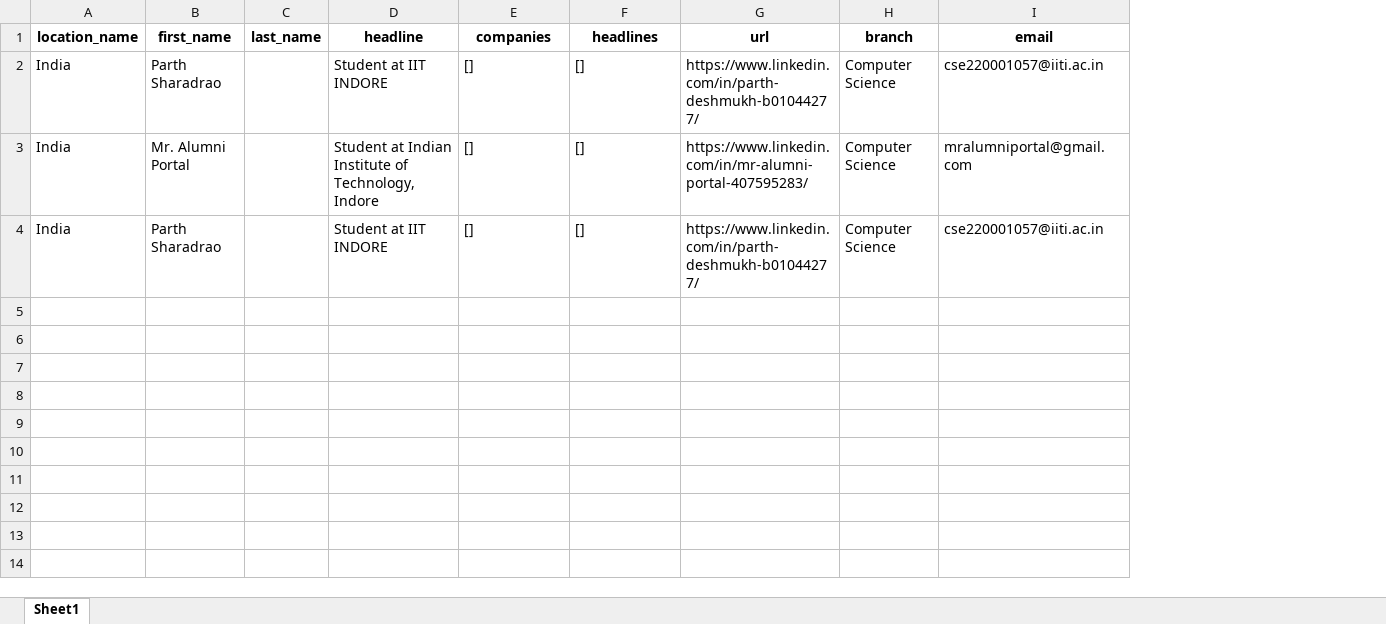
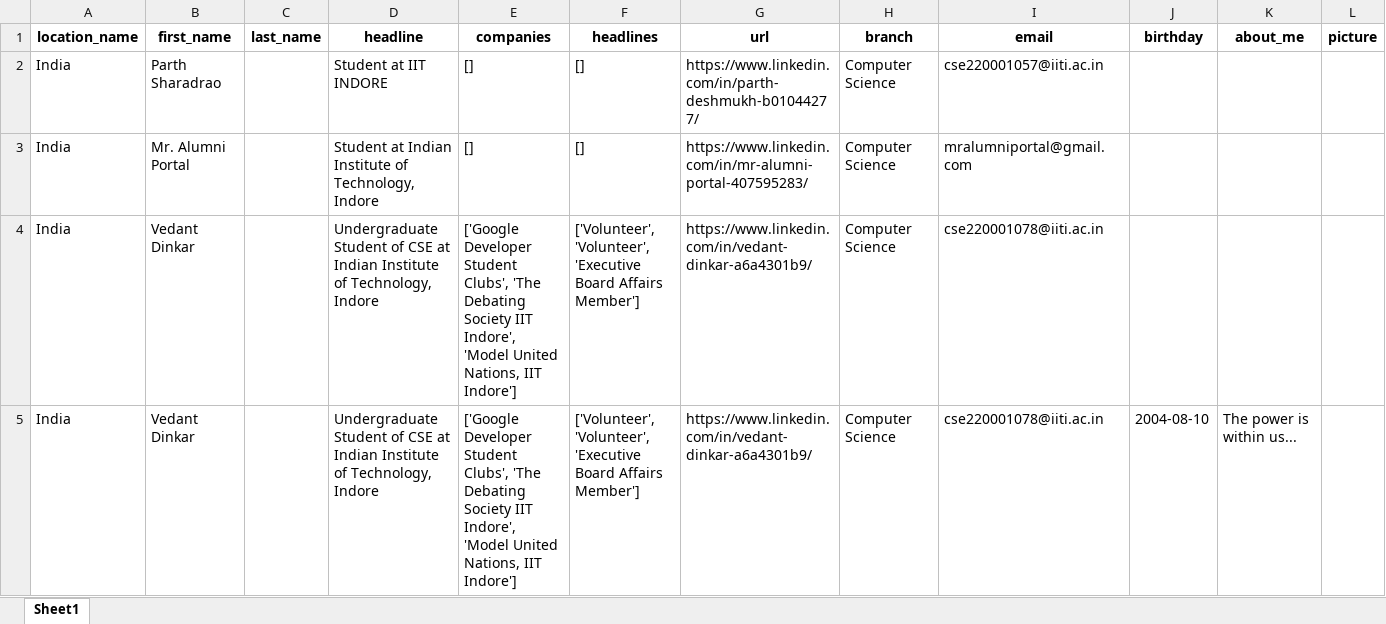
Before and after one commit to Vedant-Dinkar/IITISoC-23-Web-2-Alumni_Portal, an Excel workbook: profile_info.xlsx, sheet Sheet1, drawn as a sheet; values as stored, in another font and other column widths than the file's, no borders; the diff names each change by its address in the sheet, - before the commit and + after, or states it on an @@ line.

```diff
--- a/profile_info.xlsx (sheet Sheet1)
+++ b/profile_info.xlsx (sheet Sheet1)
+column J (birthday), empty
+column K (about_me), empty
+column L (picture), empty
-B4 (first_name): Parth Sharadrao
+B4 (first_name): Vedant Dinkar
-D4 (headline): Student at IIT INDORE
+D4 (headline): Undergraduate Student of CSE at Indian Institute of Technology, Indore
-E4 (companies): []
+E4 (companies): ['Google Developer Student Clubs', 'The Debating Society IIT Indore', 'Model United Nations, IIT Indore']
-F4 (headlines): []
+F4 (headlines): ['Volunteer', 'Volunteer', 'Executive Board Affairs Member']
-G4 (url): https://www.linkedin.com/in/parth-deshmukh-b01044277/
+G4 (url): https://www.linkedin.com/in/vedant-dinkar-a6a4301b9/
-I4 (email): cse220001057@iiti.ac.in
+I4 (email): cse220001078@iiti.ac.in
+row 5: India | Vedant Dinkar |  | Undergraduate Student of CSE at Indian Institute of Technology, Indore | ['Google Developer Student Clubs', 'The Debating Society IIT Indore', 'Model United Nations, IIT Indore'] | ['Volunteer', 'Volunteer', 'Executive Board Affairs Member'] | https://www.linkedin.com/in/vedant-dinkar-a6a4301b9/ | Computer Science | cse220001078@iiti.ac.in | 2004-08-10 | The power is within us...
```
Also changed, not shown: 14 other files.
